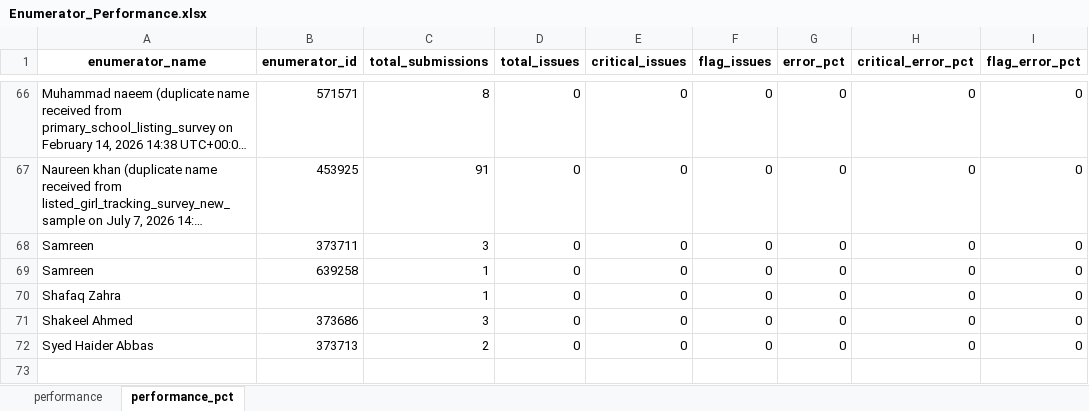
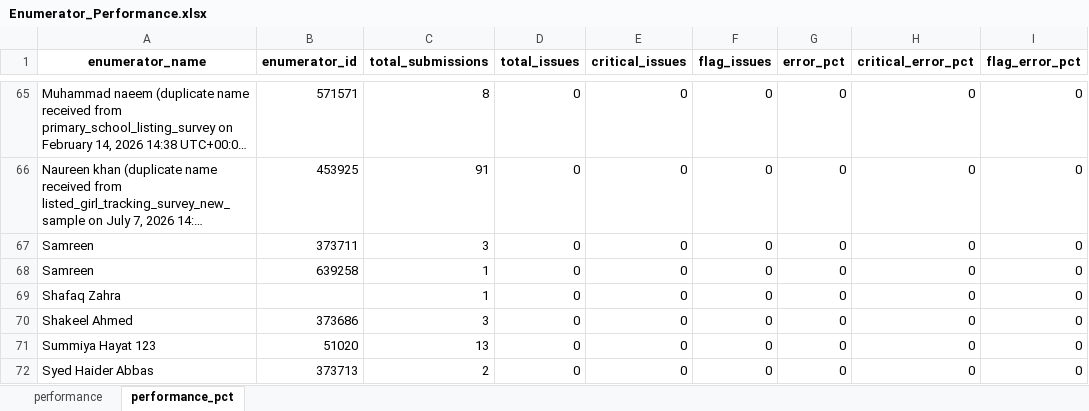
Before and after one commit to malkiaman-dev/KP_RAP_M_-_E_Dashboard, an Excel workbook: Error_log/Enumerator_Performance.xlsx, sheet performance_pct, drawn as a sheet; only a part is shown, gaps mark what is left out; long unchanged cells end in …; values as stored, in another font and other column widths than the file's, no borders; the diff covers the shown part only; the diff names each change by its address in the sheet, - before the commit and + after, or states it on an @@ line.

```diff
--- a/Error_log/Enumerator_Performance.xlsx (sheet performance_pct)
+++ b/Error_log/Enumerator_Performance.xlsx (sheet performance_pct)
+row 71: Summiya Hayat 123 | 51020 | 13 | 0 | 0 | 0 | 0 | 0 | 0
```
Also changed, not shown: 12 added rows, 13 removed rows and 24 edited cells elsewhere in this sheet, sheet performance, Error_log/Daily_Error_Log.xlsx, Error_log/Weekly_QA_Summary.xlsx, 2 other files.
